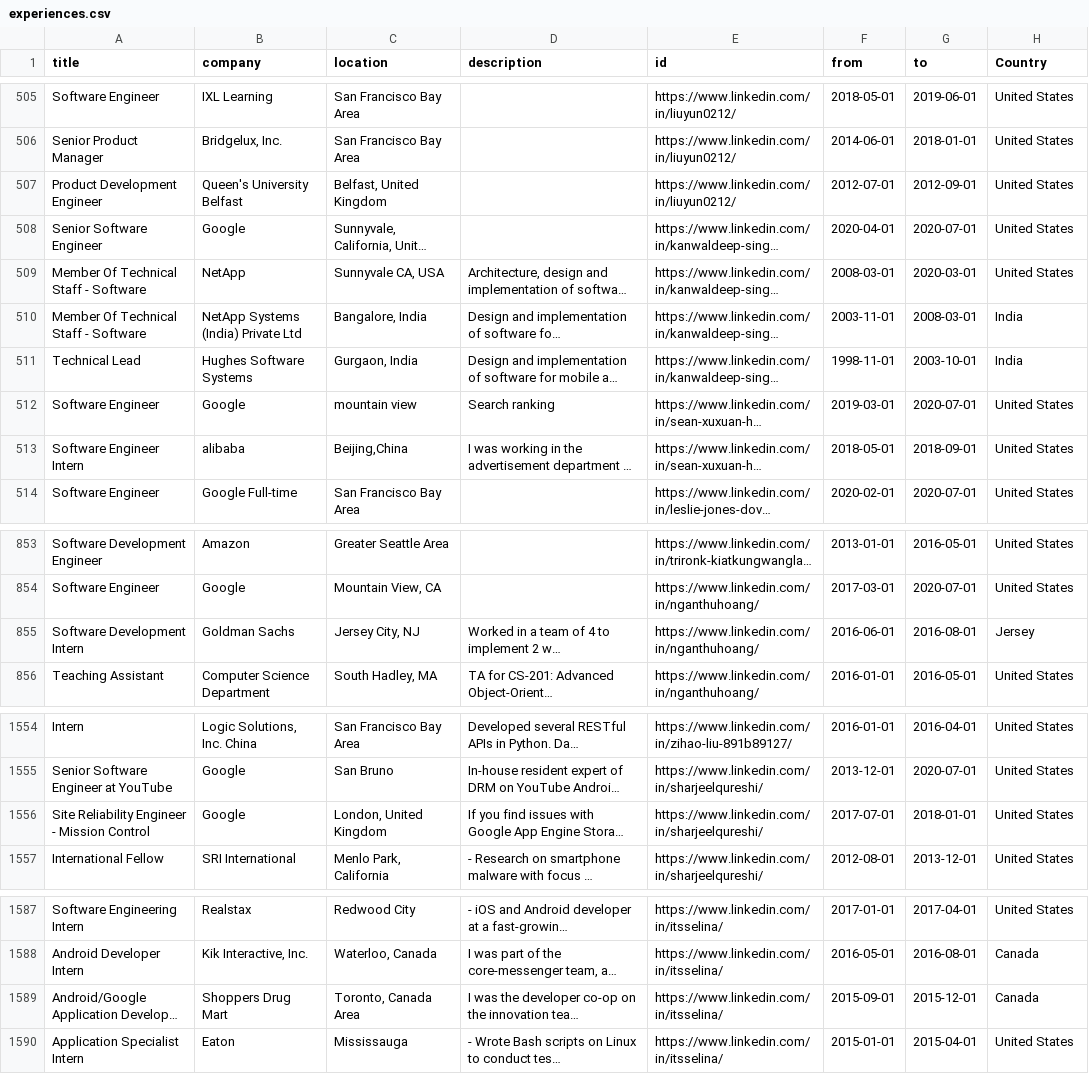
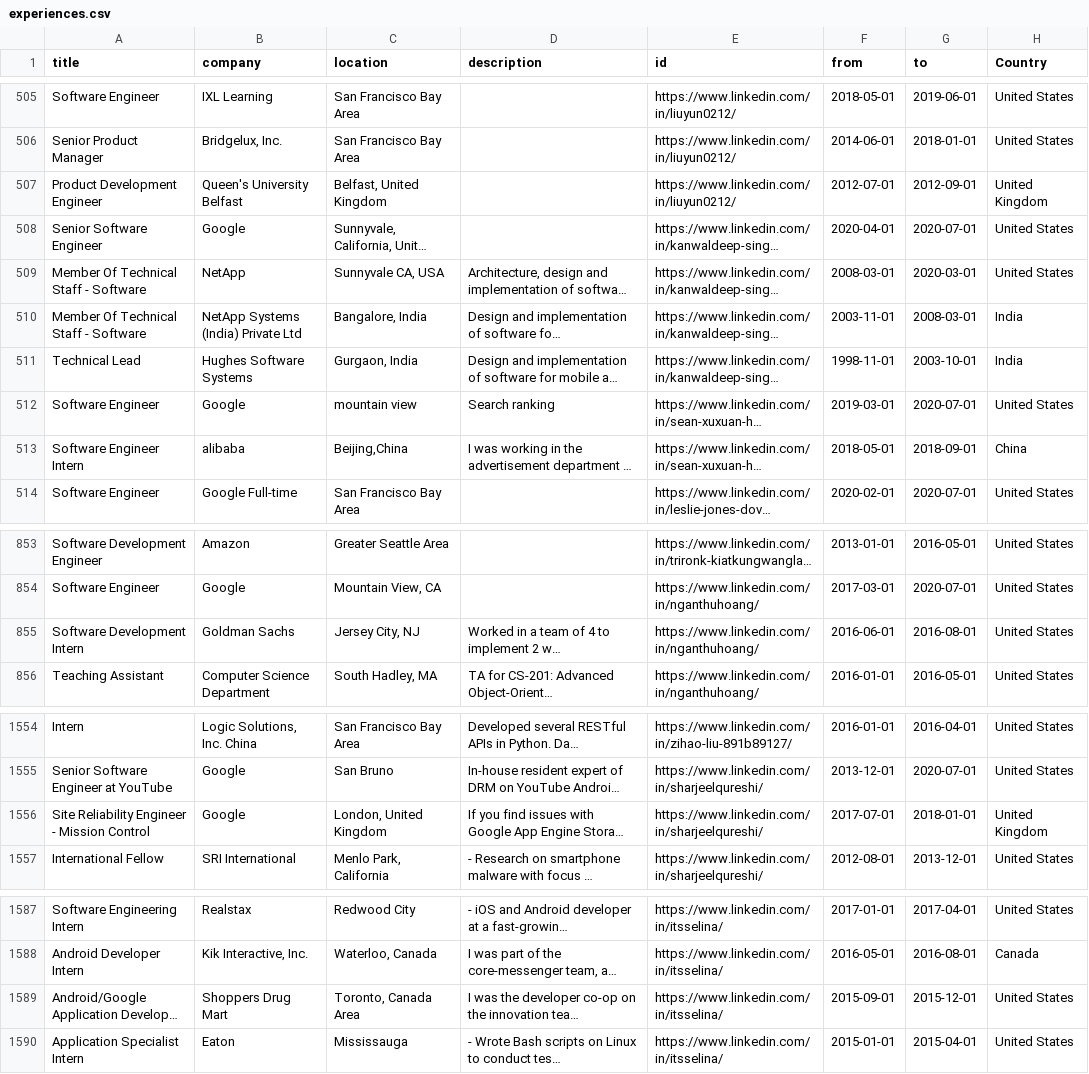
Before and after one commit to aamster/LinkedinSEStats, a CSV file: experiences.csv, drawn as a sheet; only a part is shown, gaps mark what is left out; long unchanged cells end in …; the diff covers the shown part only; the diff names each change by its address in the sheet, - before the commit and + after, or states it on an @@ line.

```diff
--- a/experiences.csv
+++ b/experiences.csv
-H507 (Country): United States
+H507 (Country): United Kingdom
-H513 (Country): United States
+H513 (Country): China
-H855 (Country): Jersey
+H855 (Country): United States
-H1556 (Country): United States
+H1556 (Country): United Kingdom
-H1589 (Country): Canada
+H1589 (Country): United States
```
Also changed, not shown: 21 edited cells elsewhere in this file, education.csv, 3 other files.
